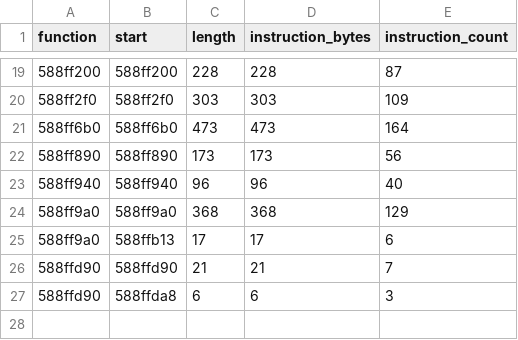
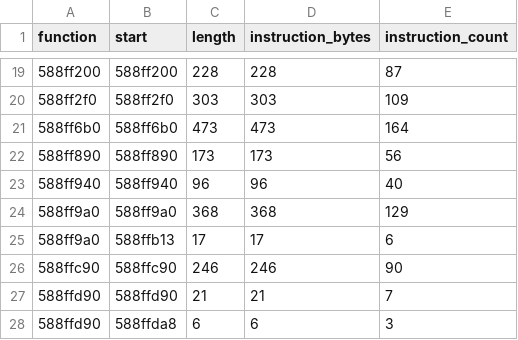
Before and after one commit to rbxrootx/MissionFleet, a TSV file: config/NF2_2026/main-warehouse-slot-manager-body-ranges.tsv, drawn as a sheet; only a part is shown, gaps mark what is left out.

```diff
--- a/config/NF2_2026/main-warehouse-slot-manager-body-ranges.tsv
+++ b/config/NF2_2026/main-warehouse-slot-manager-body-ranges.tsv
@@ -25,2 +25,3 @@ function	start	length	instruction_bytes	instruction_count
 588ff9a0	588ffb13	17	17	6
+588ffc90	588ffc90	246	246	90
 588ffd90	588ffd90	21	21	7
```
Also changed, not shown: config/NF2_2026/main-warehouse-slot-manager-body-exports.tsv, config/NF2_2026/main-warehouse-slot-manager-call-edges.tsv, 8 other files.
